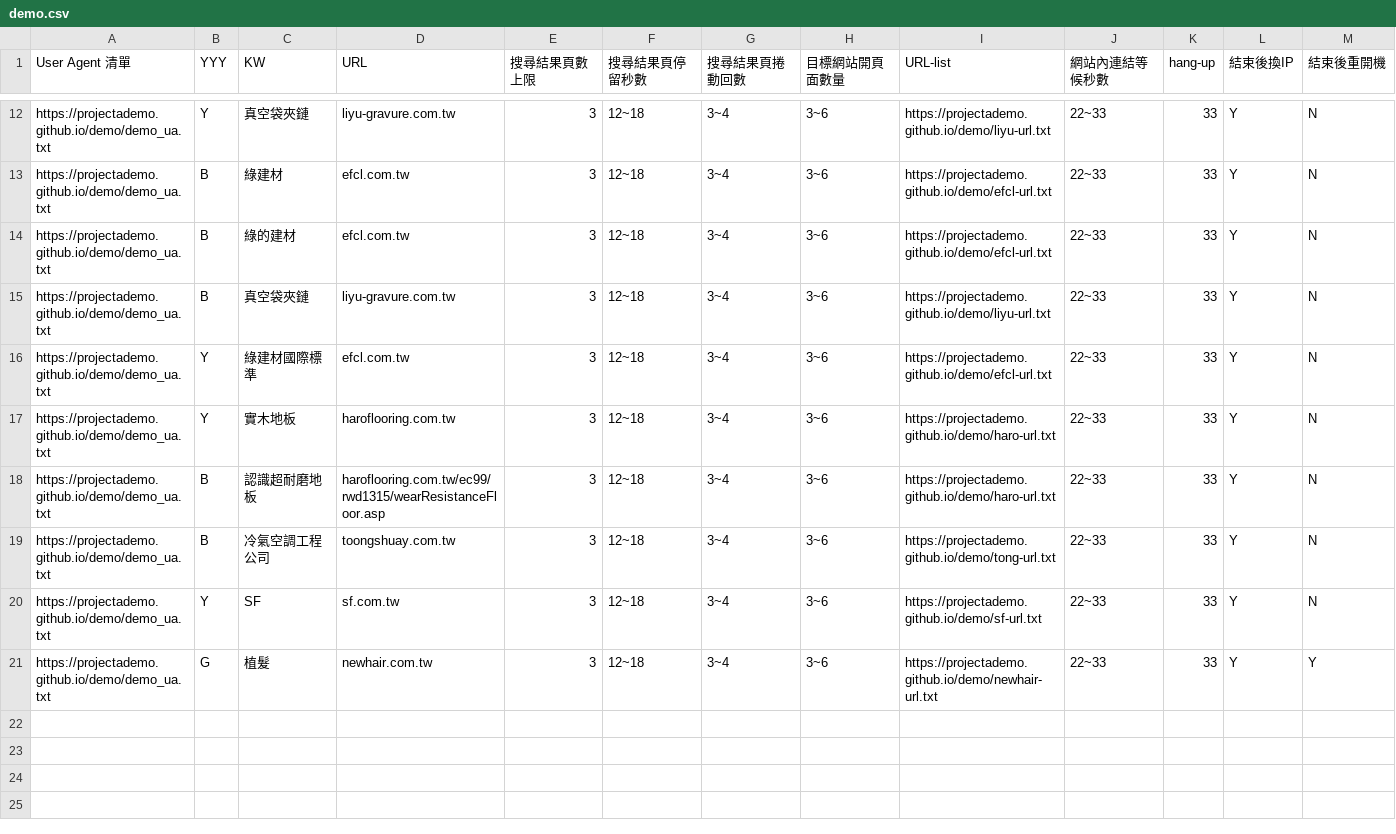
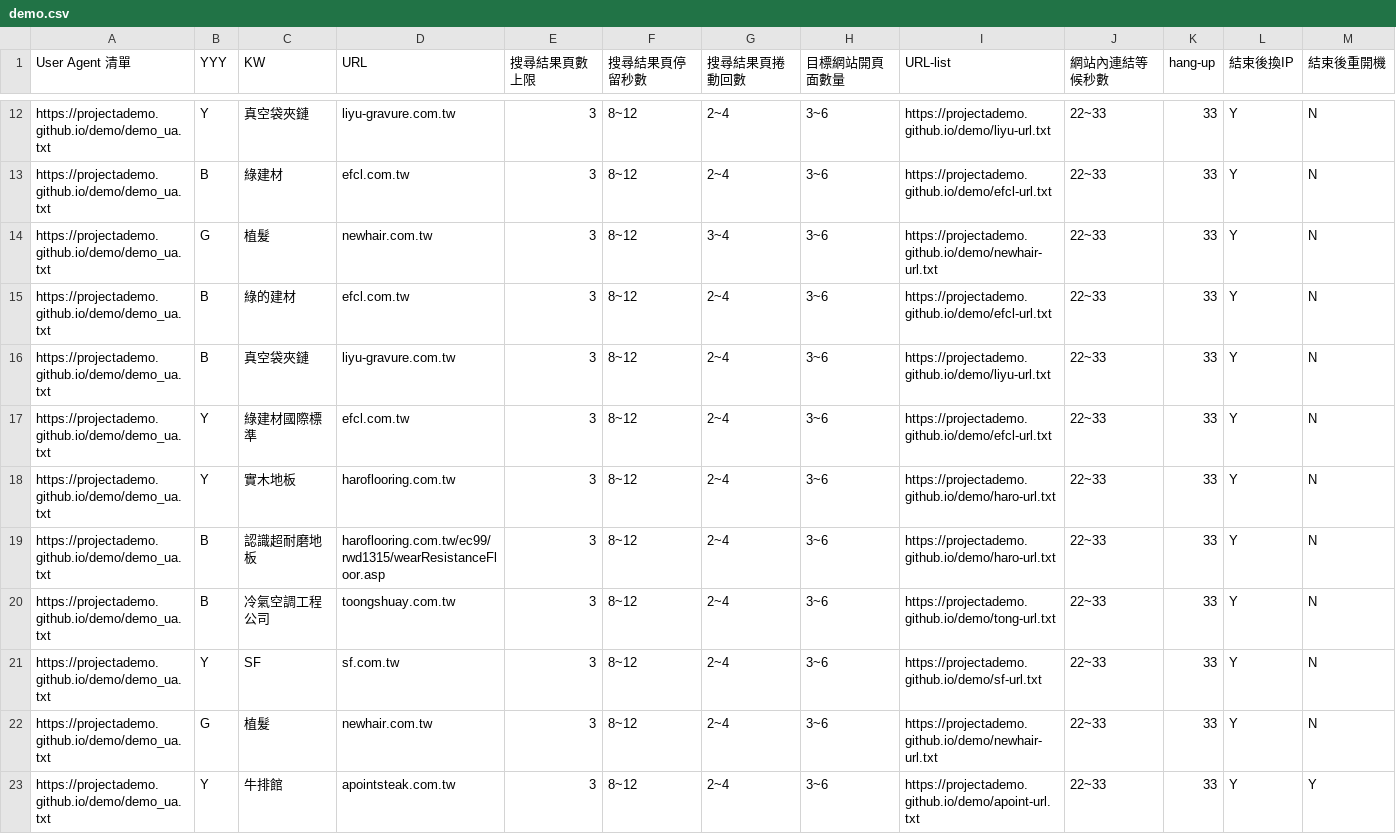
Before and after one commit to projectAdemo/demo, a CSV file: demo.csv, drawn as a sheet; only a part is shown, gaps mark what is left out; addresses are those after the commit; the diff covers the shown part only; the diff names each change by its address in the sheet, - before the commit and + after, or states it on an @@ line.

Commit message:
Add files via upload

```diff
--- a/demo.csv
+++ b/demo.csv
-F12:F13 (搜尋結果頁停留秒數): 12~18
+F12:F13 (搜尋結果頁停留秒數): 8~12
-G12:G13 (搜尋結果頁捲動回數): 3~4
+G12:G13 (搜尋結果頁捲動回數): 2~4
+row 14: https://projectademo.github.io/demo/demo_ua.txt | G | 植髮 | newhair.com.tw | 3 | 8~12 | 3~4 | 3~6 | https://projectademo.github.io/demo/newhair-url.txt | 22~33 | 33 | Y | N
-F15:F22 (搜尋結果頁停留秒數): 12~18
+F15:F22 (搜尋結果頁停留秒數): 8~12
-G15:G22 (搜尋結果頁捲動回數): 3~4
+G15:G22 (搜尋結果頁捲動回數): 2~4
-M22 (結束後重開機): Y
+M22 (結束後重開機): N
+row 23: https://projectademo.github.io/demo/demo_ua.txt | Y | 牛排館 | apointsteak.com.tw | 3 | 8~12 | 2~4 | 3~6 | https://projectademo.github.io/demo/apoint-url.txt | 22~33 | 33 | Y | Y
```
Also changed, not shown: 1 added row, 1 removed row and 19 edited cells elsewhere in this file.
